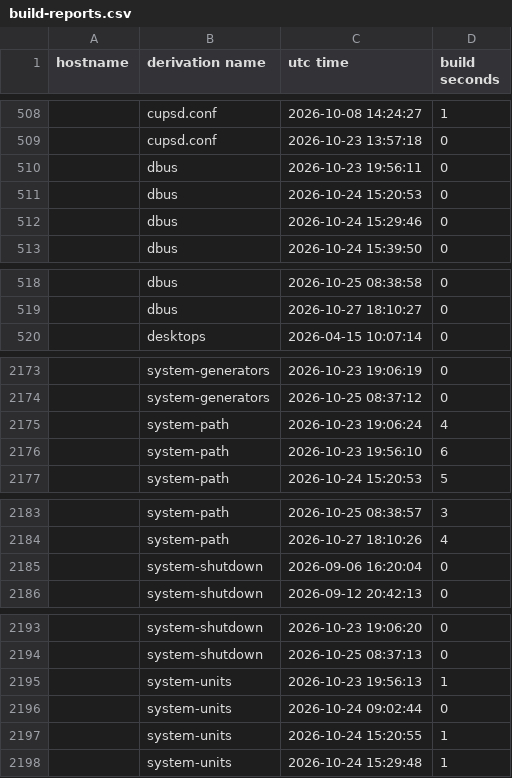
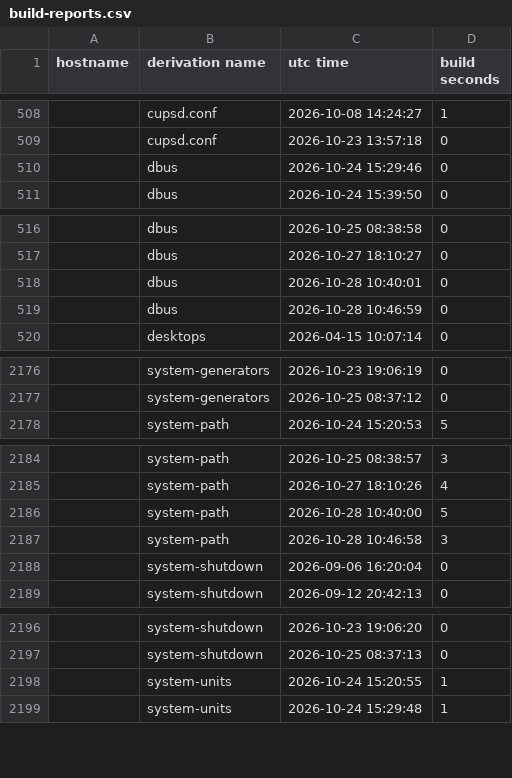
Before and after one commit to lrestj/zbook, a CSV file: .local/state/nix-output-monitor/build-reports.csv, drawn as a sheet; only a part is shown, gaps mark what is left out; the diff covers the shown part only.

```diff
--- a/.local/state/nix-output-monitor/build-reports.csv
+++ b/.local/state/nix-output-monitor/build-reports.csv
@@ -509,4 +509,2 @@ hostname,derivation name,utc time,build seconds
 ,cupsd.conf,2026-10-23 13:57:18,0
-,dbus,2026-10-23 19:56:11,0
-,dbus,2026-10-24 15:20:53,0
 ,dbus,2026-10-24 15:29:46,0
@@ -519,2 +517,4 @@ hostname,derivation name,utc time,build seconds
 ,dbus,2026-10-27 18:10:27,0
+,dbus,2026-10-28 10:40:01,0
+,dbus,2026-10-28 10:46:59,0
 ,desktops,2026-04-15 10:07:14,0
@@ -2174,4 +2177,2 @@ hostname,derivation name,utc time,build seconds
 ,system-generators,2026-10-25 08:37:12,0
-,system-path,2026-10-23 19:06:24,4
-,system-path,2026-10-23 19:56:10,6
 ,system-path,2026-10-24 15:20:53,5
@@ -2184,2 +2185,4 @@ hostname,derivation name,utc time,build seconds
 ,system-path,2026-10-27 18:10:26,4
+,system-path,2026-10-28 10:40:00,5
+,system-path,2026-10-28 10:46:58,3
 ,system-shutdown,2026-09-06 16:20:04,0
@@ -2194,4 +2197,2 @@ hostname,derivation name,utc time,build seconds
 ,system-shutdown,2026-10-25 08:37:13,0
-,system-units,2026-10-23 19:56:13,1
-,system-units,2026-10-24 09:02:44,0
 ,system-units,2026-10-24 15:20:55,1
```
Also changed, not shown: 26 added rows and 20 removed rows elsewhere in this file, 7 other files.
